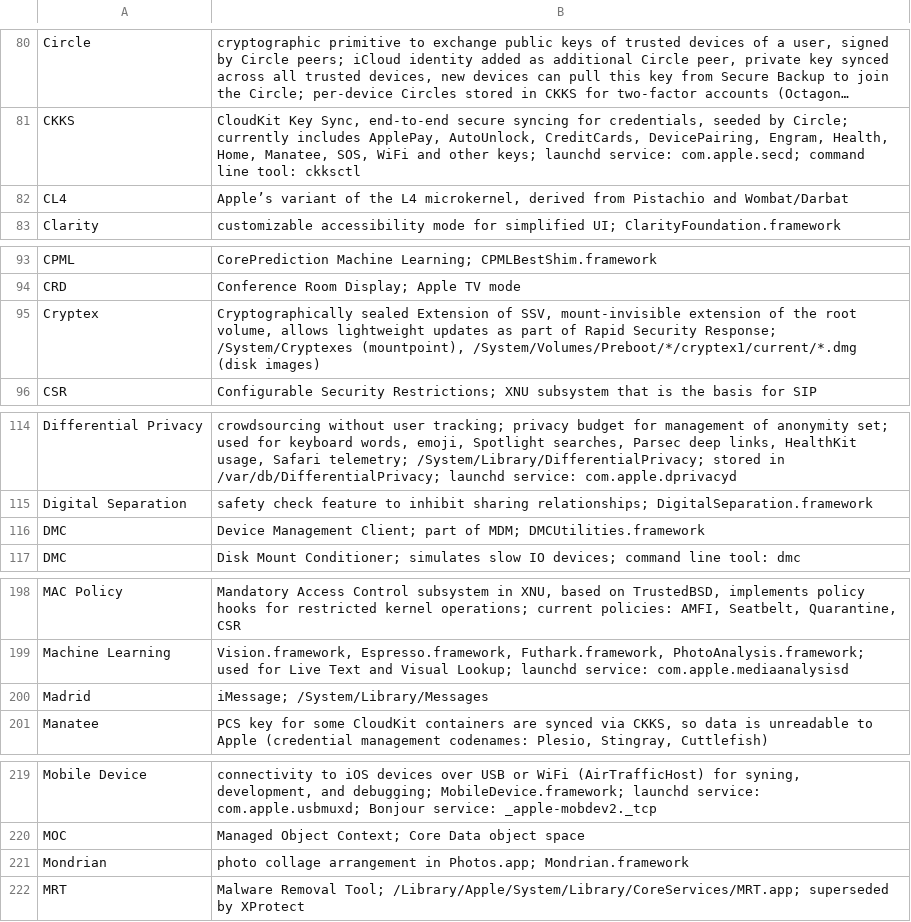
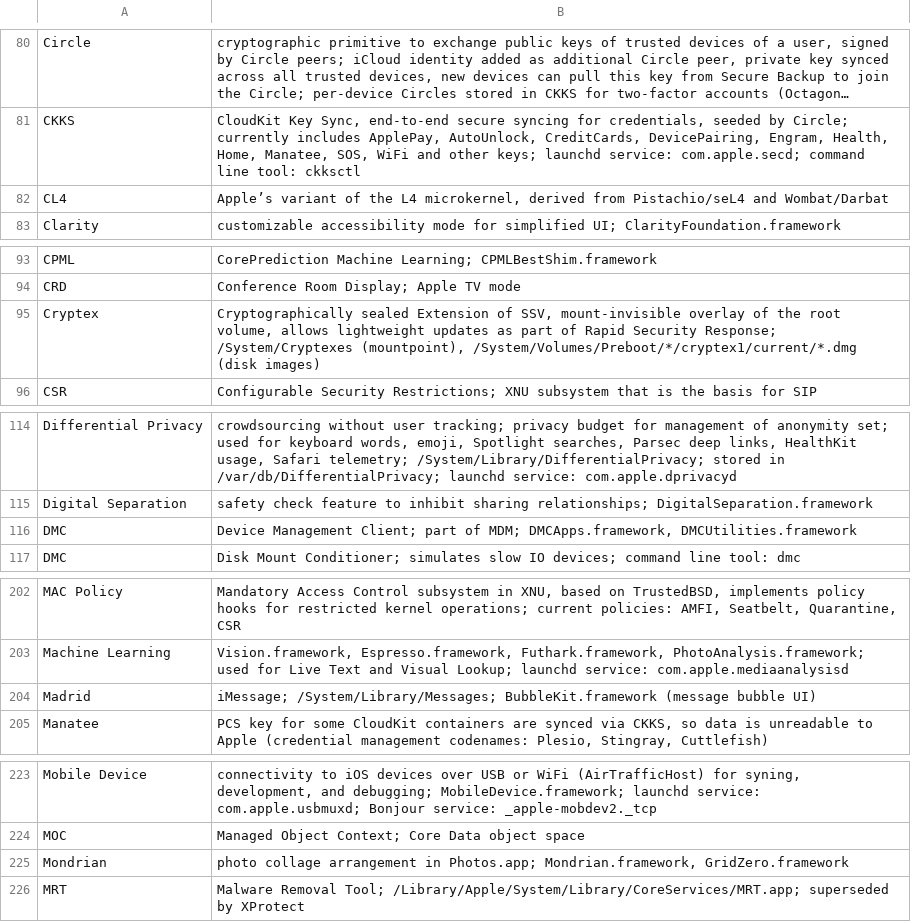
Before and after one commit to mroi/apple-internals, a TSV file: internals.tsv, drawn as a sheet; only a part is shown, gaps mark what is left out; long unchanged cells end in …; addresses are those after the commit; the diff covers the shown part only; the diff names each change by its address in the sheet, - before the commit and + after, or states it on an @@ line.

```diff
--- a/internals.tsv
+++ b/internals.tsv
-B82: …derived from Pistachio and Wombat/Darbat
+B82: …derived from Pistachio/seL4 and Wombat/Darbat
-B95: …SSV, mount-invisible extension of the…
+B95: …SSV, mount-invisible overlay of the…
-B116: …of MDM; DMCUtilities.framework
+B116: …of MDM; DMCApps.framework, DMCUtilities.framework
-B204: iMessage; /System/Library/Messages
+B204: iMessage; /System/Library/Messages; BubbleKit.framework (message bubble UI)
-B225: …in Photos.app; Mondrian.framework
+B225: …in Photos.app; Mondrian.framework, GridZero.framework
```
Also changed, not shown: 9 added rows, 1 removed row and 3 edited cells elsewhere in this file.
